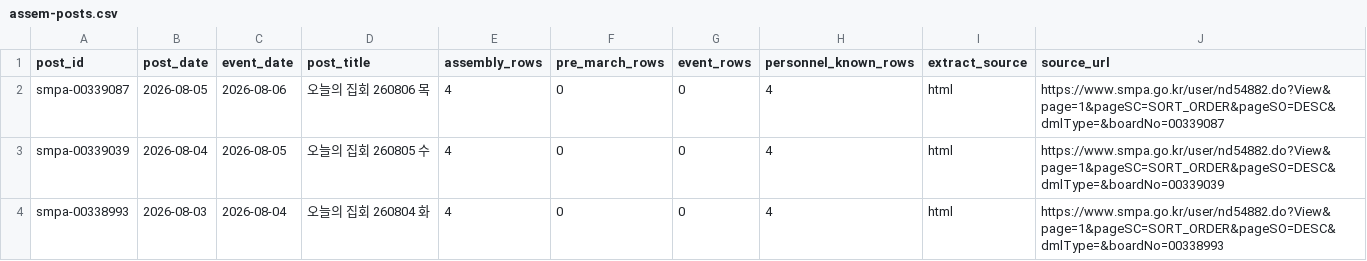
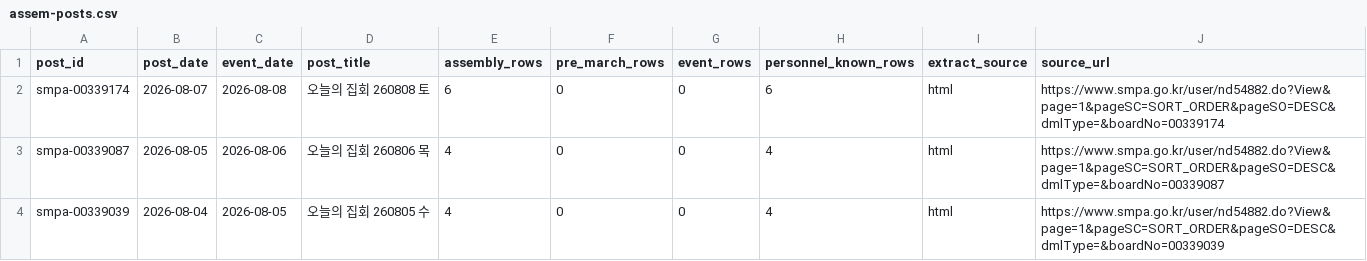
Before and after one commit to davidmh0203/SUBWAY-PREDICT, a CSV file: data/spatic/assem-posts.csv, drawn as a sheet; only a part is shown; the shorter side is filled out with more unchanged rows.

```diff
--- a/data/spatic/assem-posts.csv
+++ b/data/spatic/assem-posts.csv
@@ -1,2 +1,3 @@
 post_id,post_date,event_date,post_title,assembly_rows,pre_march_rows,event_rows,personnel_known_rows,extract_source,source_url
+smpa-00339174,2026-08-07,2026-08-08,오늘의 집회 260808 토,6,0,0,6,html,https://www.smpa.go.kr/user/nd54882.do?View&page=1&pageSC=SORT_ORDER&pageSO=DESC&dmlType=&boardNo=00339174
 smpa-00339087,2026-08-05,2026-08-06,오늘의 집회 260806 목,4,0,0,4,html,https://www.smpa.go.kr/user/nd54882.do?View&page=1&pageSC=SORT_ORDER&pageSO=DESC&dmlType=&boardNo=00339087
```
Also changed, not shown: 2 other files.
